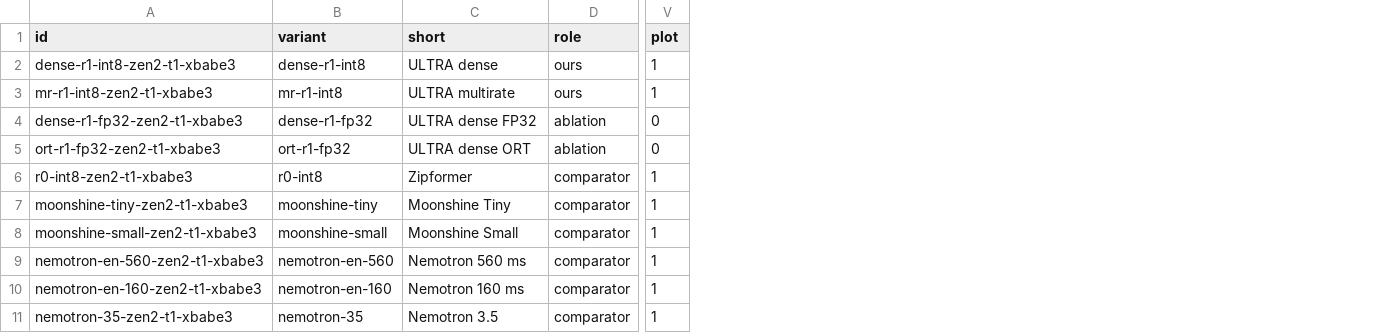
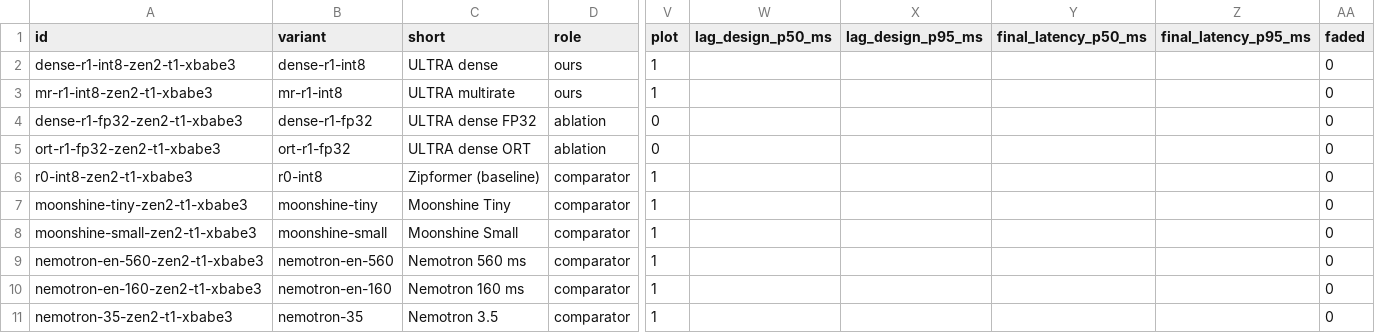
Before and after one commit to neverhuman/jsr, a CSV file: docs/paper/data/cold_dev.csv, drawn as a sheet; only a part is shown, gaps mark what is left out; the diff names each change by its address in the sheet, - before the commit and + after, or states it on an @@ line.

```diff
--- a/docs/paper/data/cold_dev.csv
+++ b/docs/paper/data/cold_dev.csv
+column W (lag_design_p50_ms), empty
+column X (lag_design_p95_ms), empty
+column Y (final_latency_p50_ms), empty
+column Z (final_latency_p95_ms), empty
+column AA (faded), rows 2-11: all 0
-C6 (short): Zipformer
+C6 (short): Zipformer (baseline)
```
Also changed, not shown: 25 other files.
